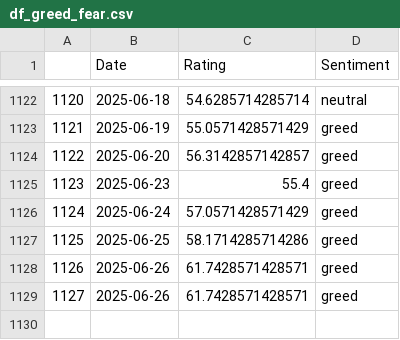
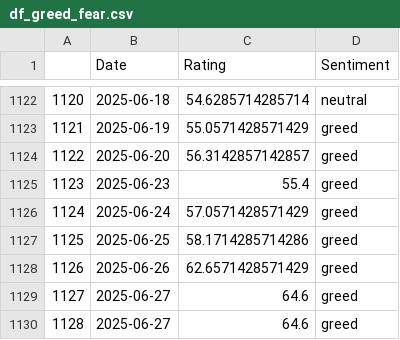
Before and after one commit to TRAVEL-GVM/Data, a CSV file: Data/Market Risk/df_greed_fear.csv, drawn as a sheet; only a part is shown, gaps mark what is left out.

```diff
--- a/Data/Market Risk/df_greed_fear.csv
+++ b/Data/Market Risk/df_greed_fear.csv
@@ -1127,3 +1127,4 @@
 1125,2025-06-25,58.1714285714286,greed
-1126,2025-06-26,61.7428571428571,greed
-1127,2025-06-26,61.7428571428571,greed
+1126,2025-06-26,62.6571428571429,greed
+1127,2025-06-27,64.6,greed
+1128,2025-06-27,64.6,greed
```
Also changed, not shown: Data/Market Risk/df_warren_buff.csv, 2 other files.
